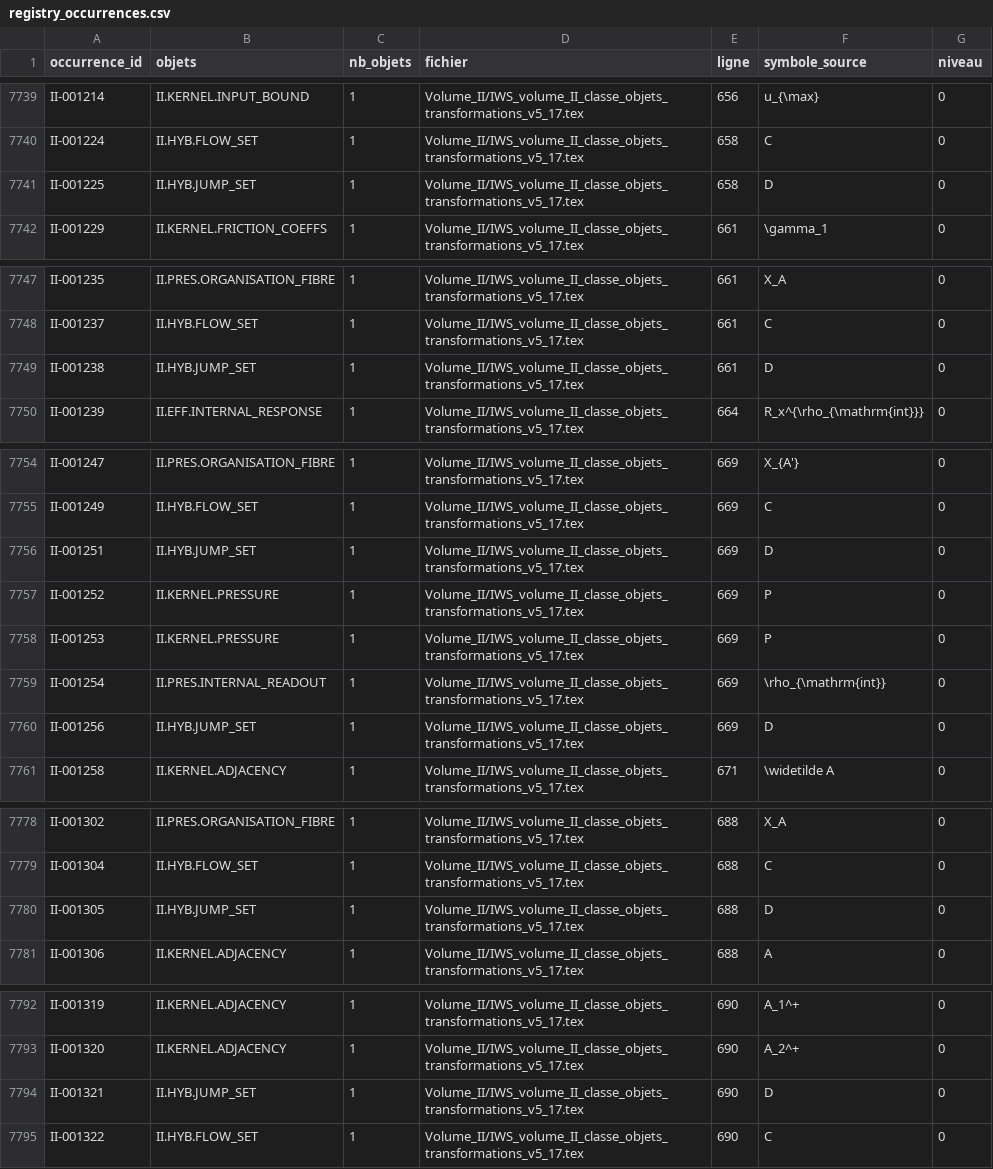
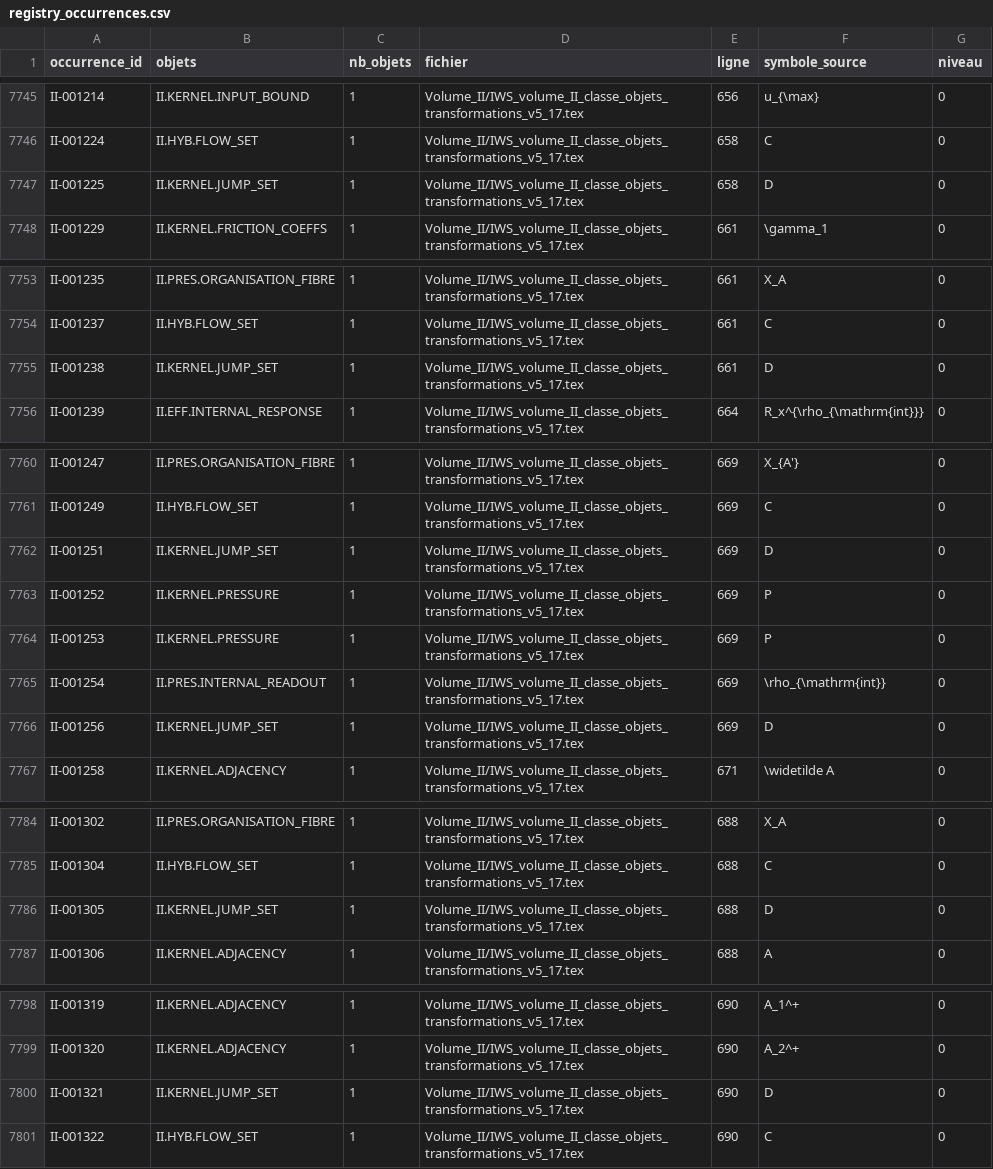
Before and after one commit to bhurpeau/IWS, a CSV file: audits/G0/G0_02_semantic/registry_occurrences.csv, drawn as a sheet; only a part is shown, gaps mark what is left out; the diff covers the shown part only.

```diff
--- a/audits/G0/G0_02_semantic/registry_occurrences.csv
+++ b/audits/G0/G0_02_semantic/registry_occurrences.csv
@@ -7740,3 +7746,3 @@ II-001214,II.KERNEL.INPUT_BOUND,1,Volume_II/IWS_volume_II_classe_objets_transfor
 II-001224,II.HYB.FLOW_SET,1,Volume_II/IWS_volume_II_classe_objets_transformations_v5_17.tex,658,C,0
-II-001225,II.HYB.JUMP_SET,1,Volume_II/IWS_volume_II_classe_objets_transformations_v5_17.tex,658,D,0
+II-001225,II.KERNEL.JUMP_SET,1,Volume_II/IWS_volume_II_classe_objets_transformations_v5_17.tex,658,D,0
 II-001229,II.KERNEL.FRICTION_COEFFS,1,Volume_II/IWS_volume_II_classe_objets_transformations_v5_17.tex,661,\gamma_1,0
@@ -7748,3 +7754,3 @@ II-001235,II.PRES.ORGANISATION_FIBRE,1,Volume_II/IWS_volume_II_classe_objets_tra
 II-001237,II.HYB.FLOW_SET,1,Volume_II/IWS_volume_II_classe_objets_transformations_v5_17.tex,661,C,0
-II-001238,II.HYB.JUMP_SET,1,Volume_II/IWS_volume_II_classe_objets_transformations_v5_17.tex,661,D,0
+II-001238,II.KERNEL.JUMP_SET,1,Volume_II/IWS_volume_II_classe_objets_transformations_v5_17.tex,661,D,0
 II-001239,II.EFF.INTERNAL_RESPONSE,1,Volume_II/IWS_volume_II_classe_objets_transformations_v5_17.tex,664,R_x^{\rho_{\mathrm{int}}},0
@@ -7755,3 +7761,3 @@ II-001247,II.PRES.ORGANISATION_FIBRE,1,Volume_II/IWS_volume_II_classe_objets_tra
 II-001249,II.HYB.FLOW_SET,1,Volume_II/IWS_volume_II_classe_objets_transformations_v5_17.tex,669,C,0
-II-001251,II.HYB.JUMP_SET,1,Volume_II/IWS_volume_II_classe_objets_transformations_v5_17.tex,669,D,0
+II-001251,II.KERNEL.JUMP_SET,1,Volume_II/IWS_volume_II_classe_objets_transformations_v5_17.tex,669,D,0
 II-001252,II.KERNEL.PRESSURE,1,Volume_II/IWS_volume_II_classe_objets_transformations_v5_17.tex,669,P,0
@@ -7759,3 +7765,3 @@ II-001253,II.KERNEL.PRESSURE,1,Volume_II/IWS_volume_II_classe_objets_transformat
 II-001254,II.PRES.INTERNAL_READOUT,1,Volume_II/IWS_volume_II_classe_objets_transformations_v5_17.tex,669,\rho_{\mathrm{int}},0
-II-001256,II.HYB.JUMP_SET,1,Volume_II/IWS_volume_II_classe_objets_transformations_v5_17.tex,669,D,0
+II-001256,II.KERNEL.JUMP_SET,1,Volume_II/IWS_volume_II_classe_objets_transformations_v5_17.tex,669,D,0
 II-001258,II.KERNEL.ADJACENCY,1,Volume_II/IWS_volume_II_classe_objets_transformations_v5_17.tex,671,\widetilde A,0
@@ -7779,3 +7785,3 @@ II-001302,II.PRES.ORGANISATION_FIBRE,1,Volume_II/IWS_volume_II_classe_objets_tra
 II-001304,II.HYB.FLOW_SET,1,Volume_II/IWS_volume_II_classe_objets_transformations_v5_17.tex,688,C,0
-II-001305,II.HYB.JUMP_SET,1,Volume_II/IWS_volume_II_classe_objets_transformations_v5_17.tex,688,D,0
+II-001305,II.KERNEL.JUMP_SET,1,Volume_II/IWS_volume_II_classe_objets_transformations_v5_17.tex,688,D,0
 II-001306,II.KERNEL.ADJACENCY,1,Volume_II/IWS_volume_II_classe_objets_transformations_v5_17.tex,688,A,0
@@ -7793,3 +7799,3 @@ II-001319,II.KERNEL.ADJACENCY,1,Volume_II/IWS_volume_II_classe_objets_transforma
 II-001320,II.KERNEL.ADJACENCY,1,Volume_II/IWS_volume_II_classe_objets_transformations_v5_17.tex,690,A_2^+,0
-II-001321,II.HYB.JUMP_SET,1,Volume_II/IWS_volume_II_classe_objets_transformations_v5_17.tex,690,D,0
+II-001321,II.KERNEL.JUMP_SET,1,Volume_II/IWS_volume_II_classe_objets_transformations_v5_17.tex,690,D,0
 II-001322,II.HYB.FLOW_SET,1,Volume_II/IWS_volume_II_classe_objets_transformations_v5_17.tex,690,C,0
```
Also changed, not shown: 8 added rows and 2 edited cells elsewhere in this file, audits/G0/G0_02_semantic/coverage_structuring_keys.csv, 26 other files.
